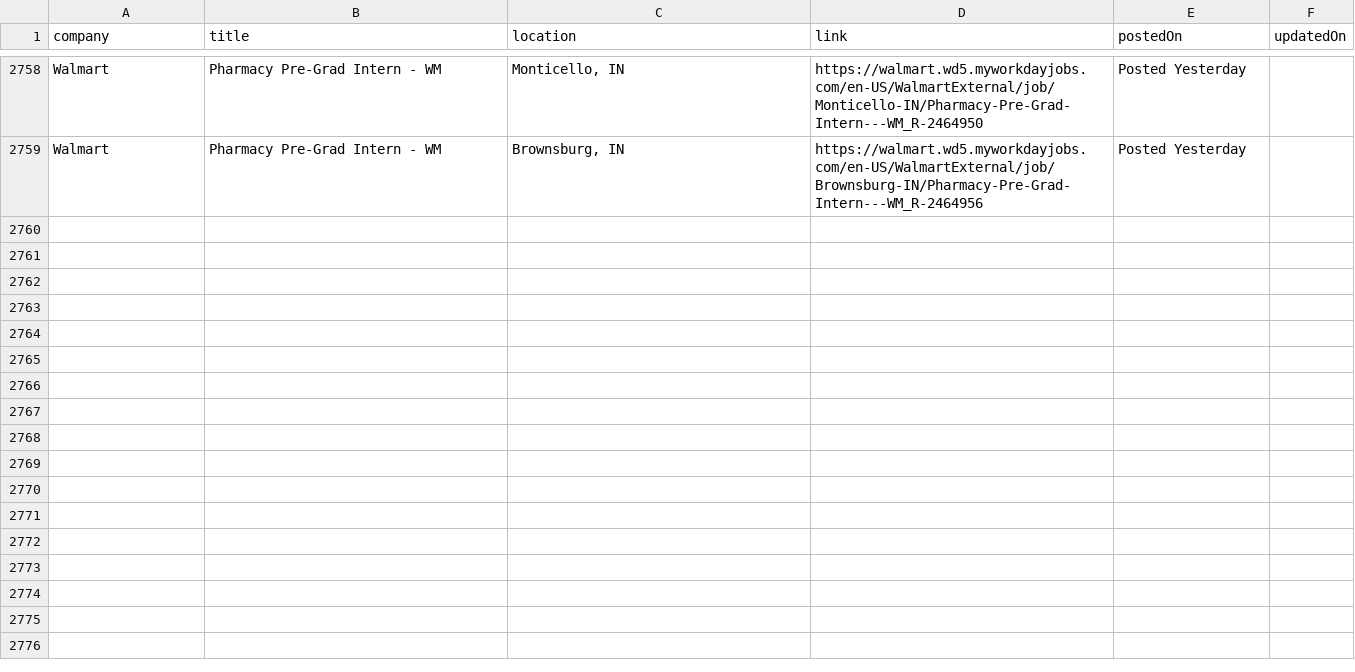
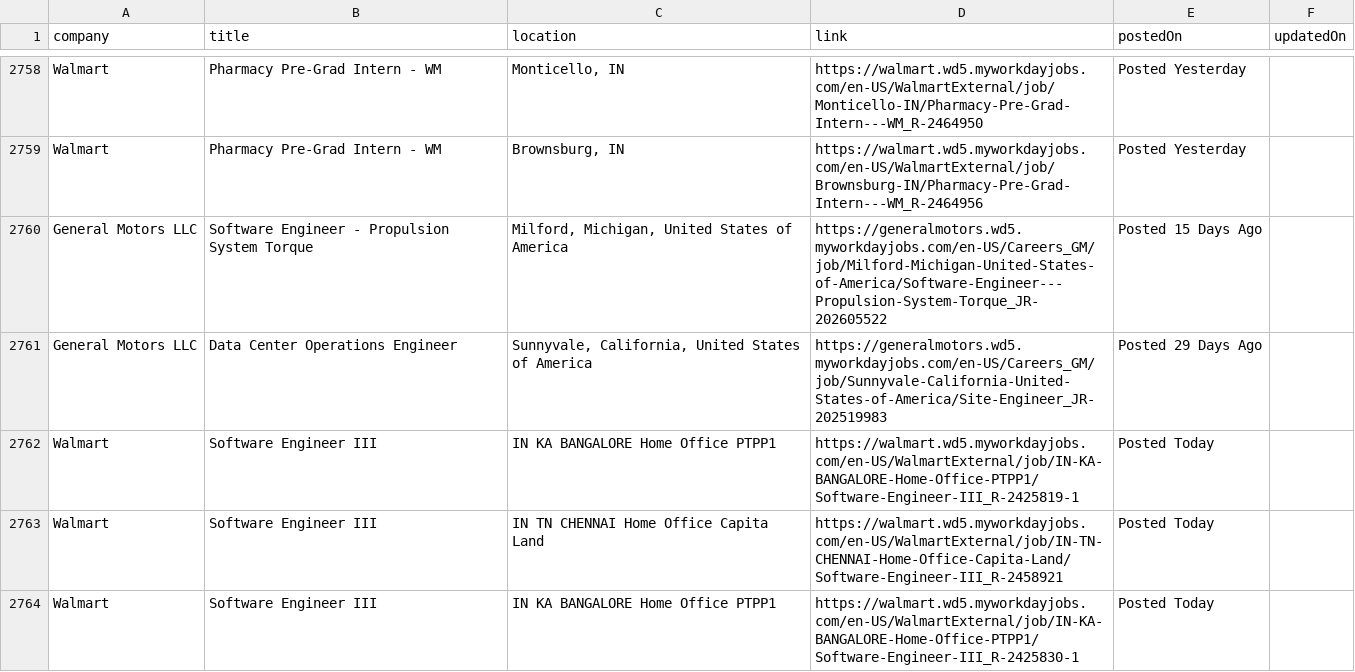
Before and after one commit to rushiranpise/JobScrapper, a CSV file: output_old.csv, drawn as a sheet; only a part is shown, gaps mark what is left out; the diff covers the shown part only; the diff names each change by its address in the sheet, - before the commit and + after, or states it on an @@ line.

```diff
--- a/output_old.csv
+++ b/output_old.csv
+row 2760: General Motors LLC | Software Engineer - Propulsion System Torque | Milford, Michigan, United States of America | https://generalmotors.wd5.myworkdayjobs.com/en-US/Careers_GM/job/Milford-Michigan-United-States-of-America/Software-Engineer---Propulsion-System-Torque_JR-202605522 | Posted 15 Days Ago
+row 2761: General Motors LLC | Data Center Operations Engineer | Sunnyvale, California, United States of America | https://generalmotors.wd5.myworkdayjobs.com/en-US/Careers_GM/job/Sunnyvale-California-United-States-of-America/Site-Engineer_JR-202519983 | Posted 29 Days Ago
+row 2762: Walmart | Software Engineer III | IN KA BANGALORE Home Office PTPP1 | https://walmart.wd5.myworkdayjobs.com/en-US/WalmartExternal/job/IN-KA-BANGALORE-Home-Office-PTPP1/Software-Engineer-III_R-2425819-1 | Posted Today
+row 2763: Walmart | Software Engineer III | IN TN CHENNAI Home Office Capita Land | https://walmart.wd5.myworkdayjobs.com/en-US/WalmartExternal/job/IN-TN-CHENNAI-Home-Office-Capita-Land/Software-Engineer-III_R-2458921 | Posted Today
+row 2764: Walmart | Software Engineer III | IN KA BANGALORE Home Office PTPP1 | https://walmart.wd5.myworkdayjobs.com/en-US/WalmartExternal/job/IN-KA-BANGALORE-Home-Office-PTPP1/Software-Engineer-III_R-2425830-1 | Posted Today
```
Also changed, not shown: 5 added rows elsewhere in this file, 1 other file.
